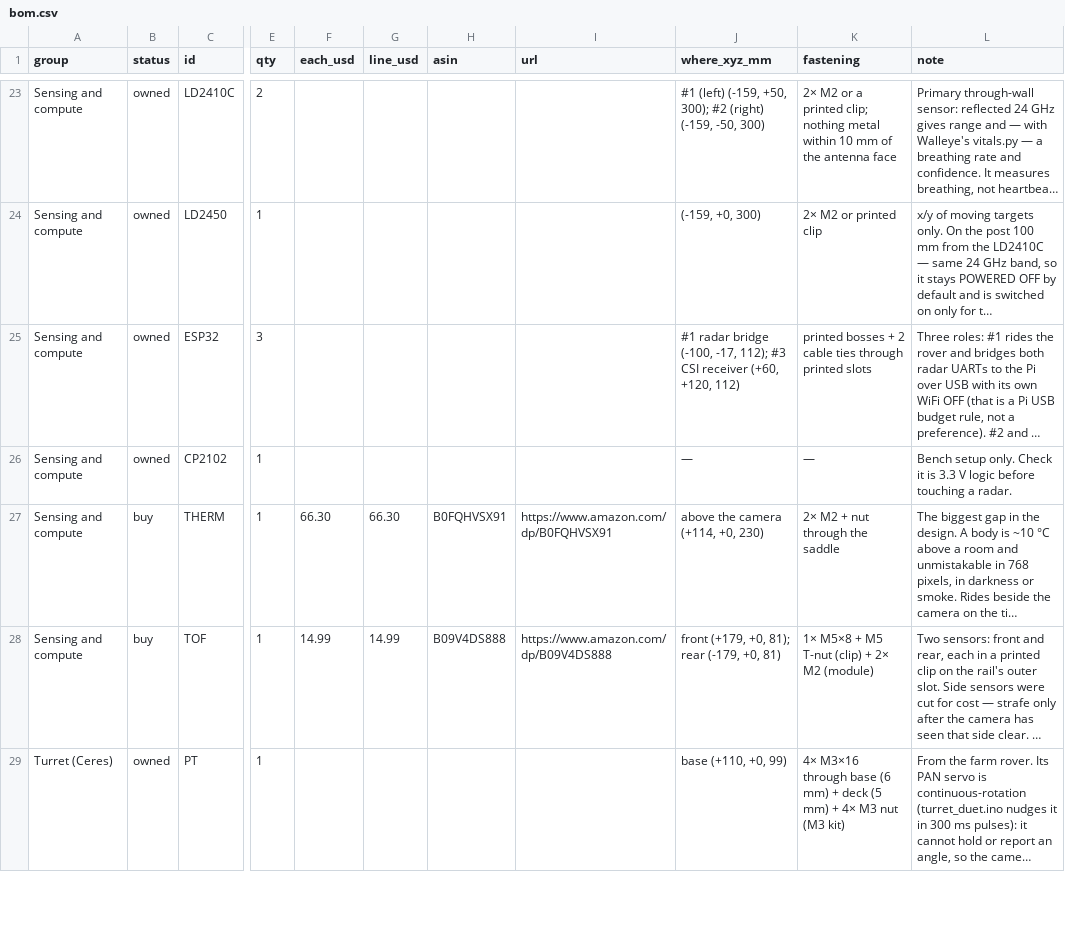
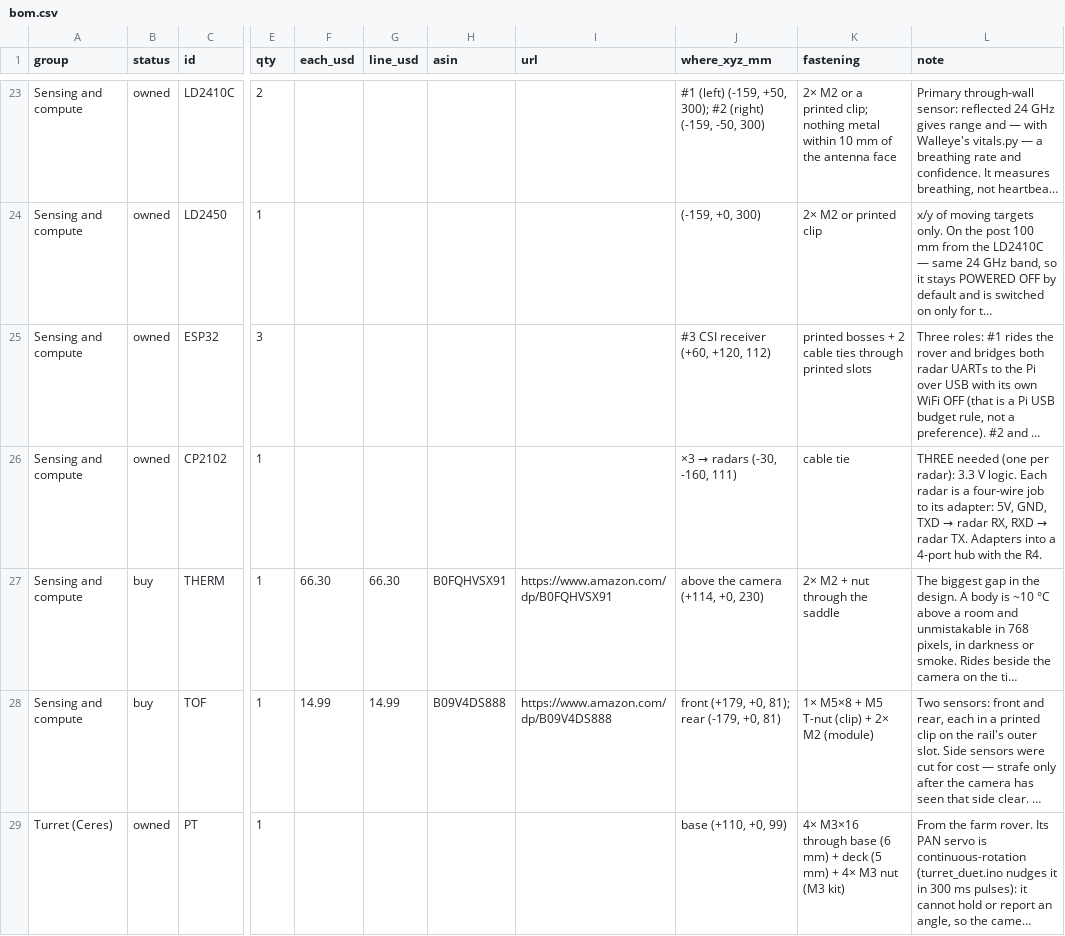
Before and after one commit to rishith-c/hound, a CSV file: bom-site/bom.csv, drawn as a sheet; only a part is shown, gaps mark what is left out; long unchanged cells end in …; the diff covers the shown part only; the diff names each change by its address in the sheet, - before the commit and + after, or states it on an @@ line.

```diff
--- a/bom-site/bom.csv
+++ b/bom-site/bom.csv
-J25 (where_xyz_mm): #1 radar bridge (-100, -17, 112); #3 CSI…
+J25 (where_xyz_mm): #3 CSI…
@@ J26 (where_xyz_mm): — → ×3 → radars (-30, -160, 111) @@
-K26 (fastening): —
+K26 (fastening): cable tie
@@ L26 (note): Bench setup only. Check it is 3.3 V logic before touching a radar. → THREE needed (one per radar): 3.3 V logic. Each radar is a four-wire job to its adapter: 5V, GND, TXD → radar RX, RXD → radar TX. Adapters into a 4-port hub with the R4. @@
```
Also changed, not shown: 14 edited cells elsewhere in this file, bom-site/assembly.csv, 3 other files.
